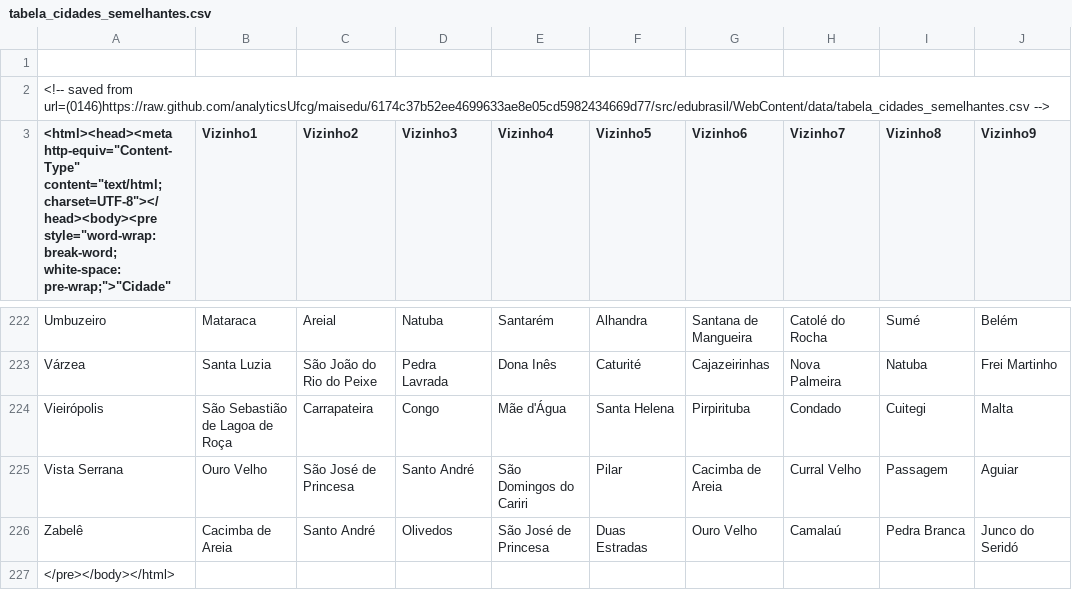
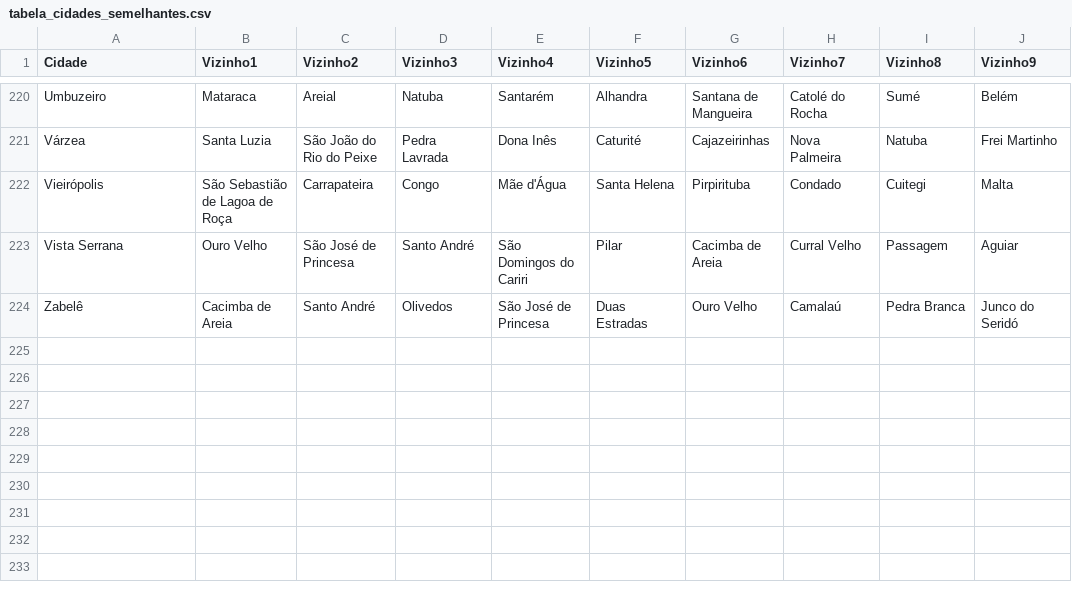
Before and after one commit to analytics-ufcg/maisedu, a CSV file: src/edubrasil/WebContent/data/tabela_cidades_semelhantes.csv, drawn as a sheet; only a part is shown, gaps mark what is left out; removed rows and columns are numbered as before the commit, all else as after; rows hold the shown columns only; the diff names each change by its address in the sheet, - before the commit and + after, or states it on an @@ line.

```diff
--- a/src/edubrasil/WebContent/data/tabela_cidades_semelhantes.csv
+++ b/src/edubrasil/WebContent/data/tabela_cidades_semelhantes.csv
-row 1: (empty)
-row 2: <!-- saved from url=(0146)https://raw.github.com/analyticsUfcg/maisedu/6174c37b52ee4699633ae8e05cd5982434669d77/src/edubrasil/WebContent/data/tabela_cidades_semelhantes.csv -->
-A1: <html><head><meta http-equiv="Content-Type" content="text/html; charset=UTF-8"></head><body><pre style="word-wrap: break-word; white-space: pre-wrap;">"Cidade"
+A1: Cidade
-row 227: </pre></body></html>
```
Also changed, not shown: src/edubrasil/WebContent/data/numero.matriculas_IFDM_e_receita_agregados.csv.
